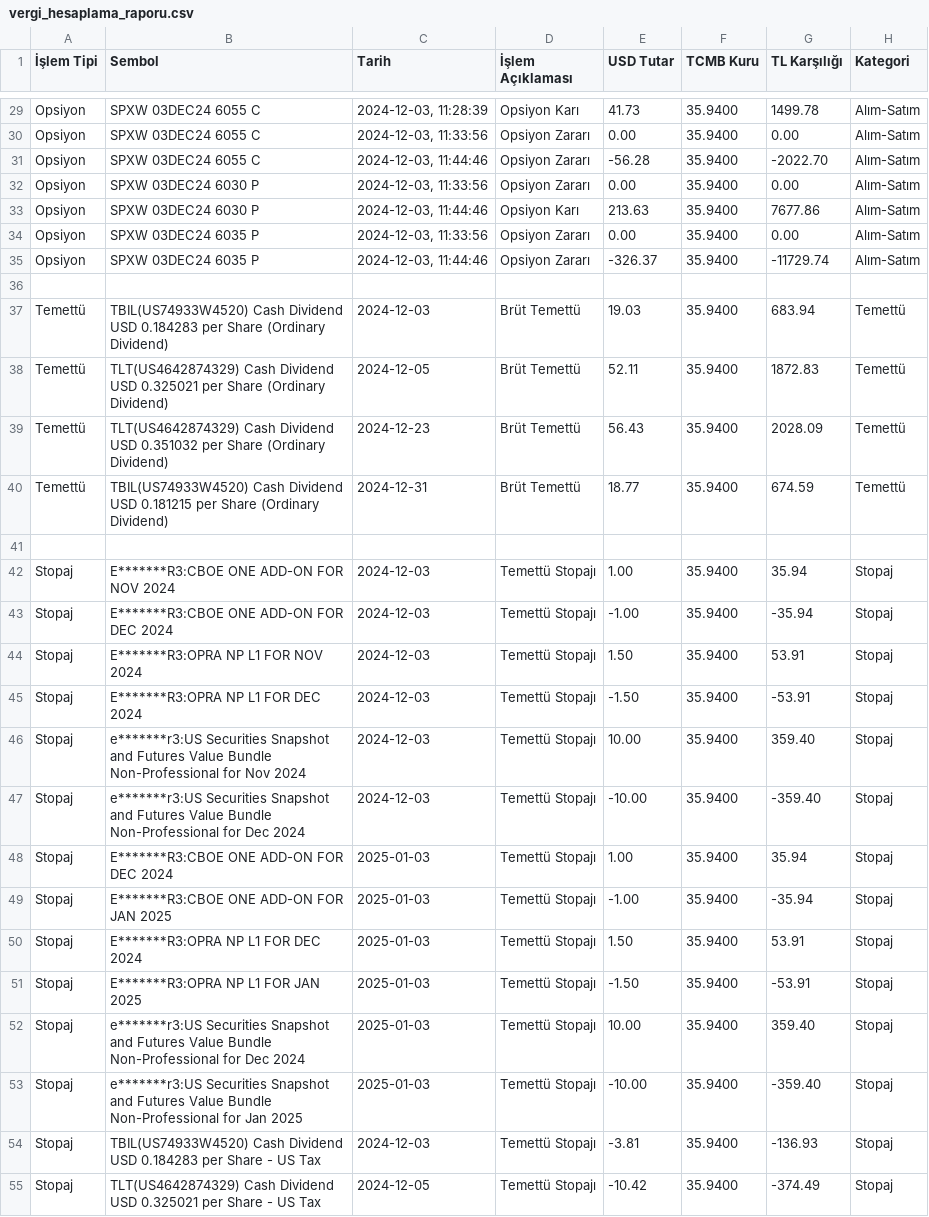
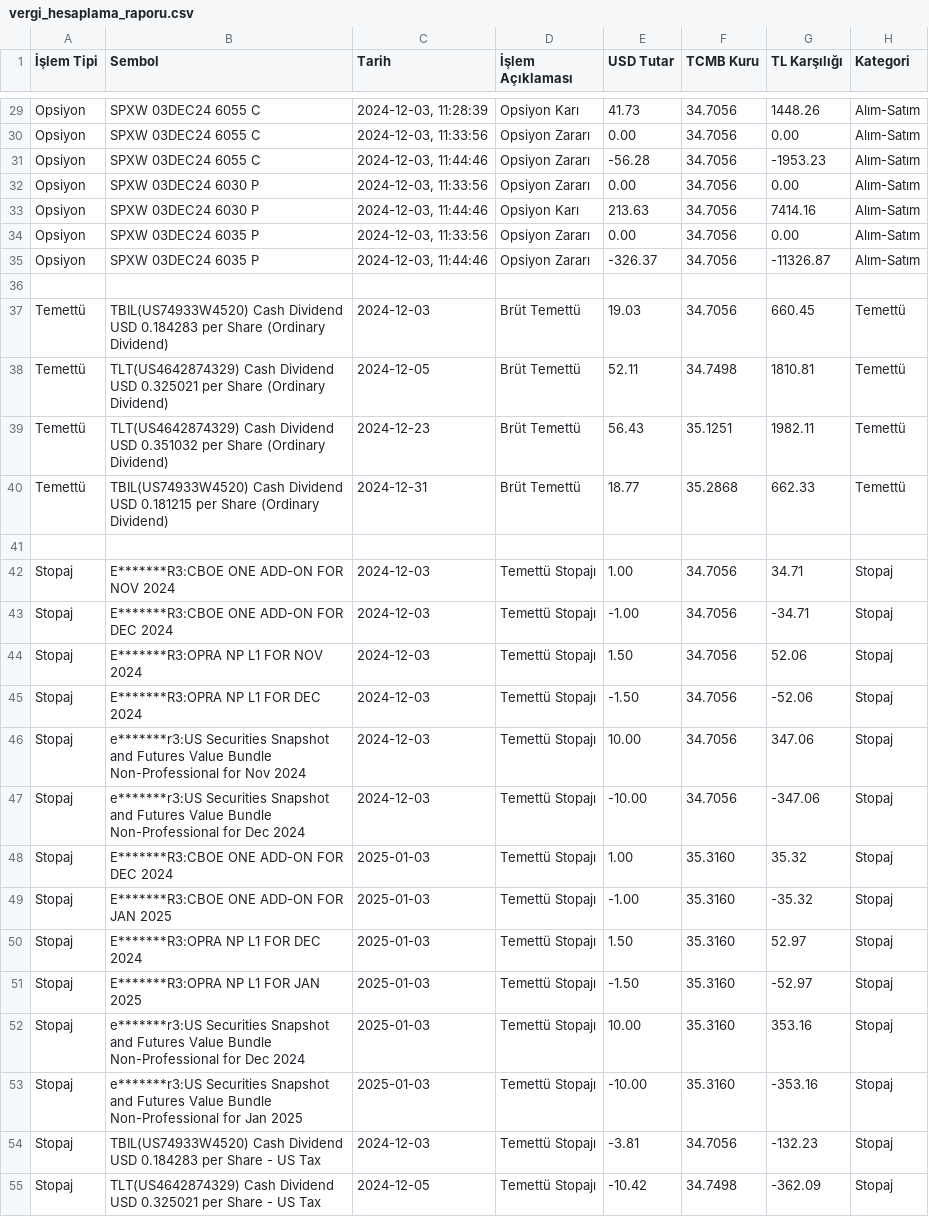
Before and after one commit to AppBender/VergiHesaplayici, a CSV file: output/vergi_hesaplama_raporu.csv, drawn as a sheet; only a part is shown, gaps mark what is left out; the diff covers the shown part only; the diff names each change by its address in the sheet, - before the commit and + after, or states it on an @@ line.

Commit message:
Added support for fetching and saving tcmb excange rates.

```diff
--- a/output/vergi_hesaplama_raporu.csv
+++ b/output/vergi_hesaplama_raporu.csv
-F29:F35 (TCMB Kuru): 35.9400
+F29:F35 (TCMB Kuru): 34.7056
-G29 (TL Karşılığı): 1499.78
+G29 (TL Karşılığı): 1448.26
-G31 (TL Karşılığı): -2022.70
+G31 (TL Karşılığı): -1953.23
-G33 (TL Karşılığı): 7677.86
+G33 (TL Karşılığı): 7414.16
-G35 (TL Karşılığı): -11729.74
+G35 (TL Karşılığı): -11326.87
-F37 (TCMB Kuru): 35.9400
+F37 (TCMB Kuru): 34.7056
-G37 (TL Karşılığı): 683.94
+G37 (TL Karşılığı): 660.45
-F38 (TCMB Kuru): 35.9400
+F38 (TCMB Kuru): 34.7498
-G38 (TL Karşılığı): 1872.83
+G38 (TL Karşılığı): 1810.81
-F39 (TCMB Kuru): 35.9400
+F39 (TCMB Kuru): 35.1251
-G39 (TL Karşılığı): 2028.09
+G39 (TL Karşılığı): 1982.11
-F40 (TCMB Kuru): 35.9400
+F40 (TCMB Kuru): 35.2868
-G40 (TL Karşılığı): 674.59
+G40 (TL Karşılığı): 662.33
-F42:F47 (TCMB Kuru): 35.9400
+F42:F47 (TCMB Kuru): 34.7056
-G42 (TL Karşılığı): 35.94
+G42 (TL Karşılığı): 34.71
-G43 (TL Karşılığı): -35.94
+G43 (TL Karşılığı): -34.71
-G44 (TL Karşılığı): 53.91
+G44 (TL Karşılığı): 52.06
-G45 (TL Karşılığı): -53.91
+G45 (TL Karşılığı): -52.06
-G46 (TL Karşılığı): 359.40
+G46 (TL Karşılığı): 347.06
-G47 (TL Karşılığı): -359.40
+G47 (TL Karşılığı): -347.06
-F48:F53 (TCMB Kuru): 35.9400
+F48:F53 (TCMB Kuru): 35.3160
-G48 (TL Karşılığı): 35.94
+G48 (TL Karşılığı): 35.32
-G49 (TL Karşılığı): -35.94
+G49 (TL Karşılığı): -35.32
-G50 (TL Karşılığı): 53.91
+G50 (TL Karşılığı): 52.97
-G51 (TL Karşılığı): -53.91
+G51 (TL Karşılığı): -52.97
-G52 (TL Karşılığı): 359.40
+G52 (TL Karşılığı): 353.16
-G53 (TL Karşılığı): -359.40
+G53 (TL Karşılığı): -353.16
-F54 (TCMB Kuru): 35.9400
+F54 (TCMB Kuru): 34.7056
-G54 (TL Karşılığı): -136.93
+G54 (TL Karşılığı): -132.23
-F55 (TCMB Kuru): 35.9400
+F55 (TCMB Kuru): 34.7498
-G55 (TL Karşılığı): -374.49
+G55 (TL Karşılığı): -362.09
```
Also changed, not shown: 40 edited cells elsewhere in this file, 5 other files.
